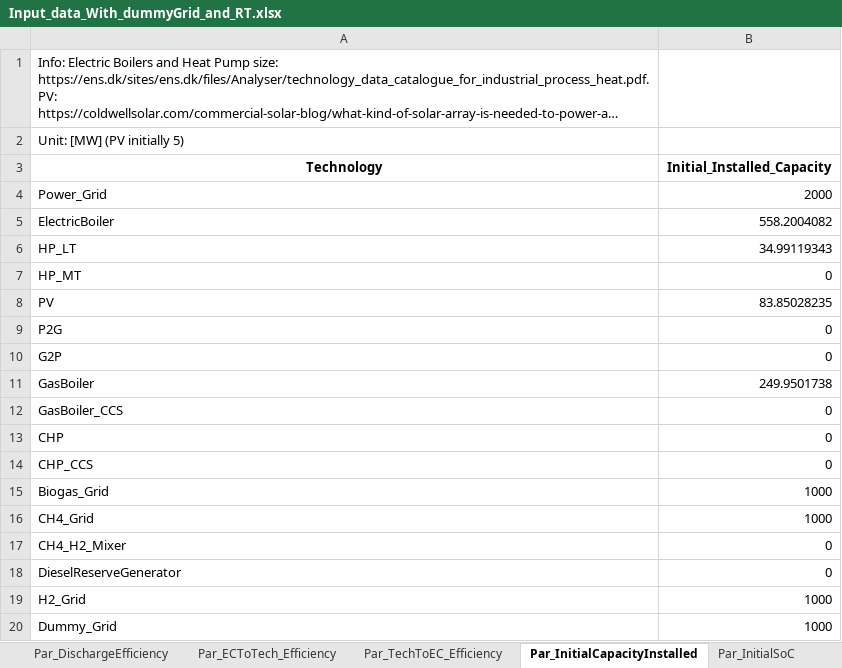
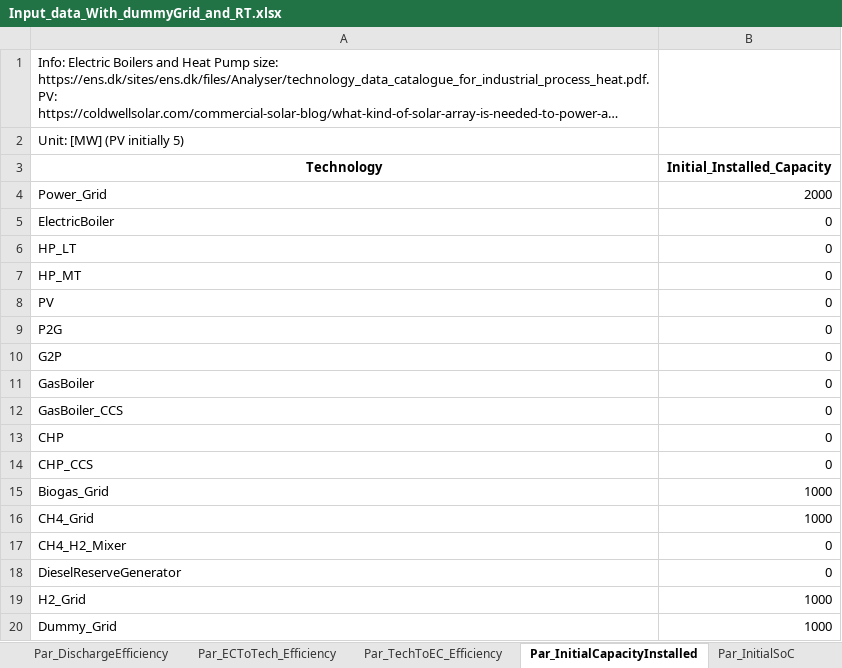
Before and after one commit to Lasseas/Max_case_pulp, an Excel workbook: Input_data_With_dummyGrid_and_RT.xlsx, sheet Par_InitialCapacityInstalled, drawn as a sheet; long unchanged cells end in …; values as stored, in another font and other column widths than the file's, no borders; the diff names each change by its address in the sheet, - before the commit and + after, or states it on an @@ line.

```diff
--- a/Input_data_With_dummyGrid_and_RT.xlsx (sheet Par_InitialCapacityInstalled)
+++ b/Input_data_With_dummyGrid_and_RT.xlsx (sheet Par_InitialCapacityInstalled)
-B5 (Initial_Installed_Capacity): 558.2004082
+B5 (Initial_Installed_Capacity): 0
-B6 (Initial_Installed_Capacity): 34.99119343
+B6 (Initial_Installed_Capacity): 0
-B8 (Initial_Installed_Capacity): 83.85028235
+B8 (Initial_Installed_Capacity): 0
-B11 (Initial_Installed_Capacity): 249.9501738
+B11 (Initial_Installed_Capacity): 0
```
Also changed, not shown: sheet Par_MaxChargeDischargeRate, sheet Par_MaxStorageCapacity, 1 other file.
